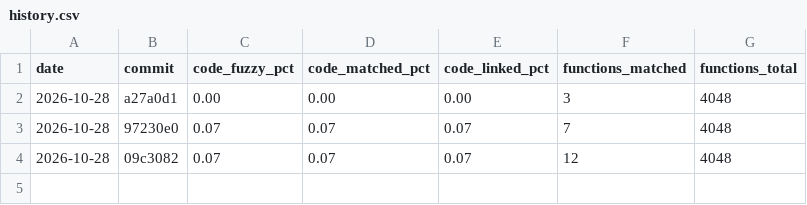
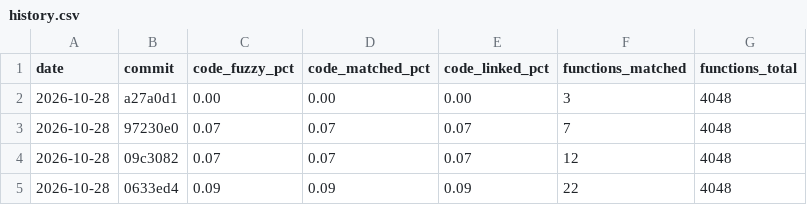
Before and after one commit to YggdrasziI/jd-tlf-decomp, a CSV file: progress/NPUG80330/history.csv, drawn as a sheet.

Commit message:
Record unit_0008EBB4 and unit_0009E65C in the progress log

```diff
--- a/progress/NPUG80330/history.csv
+++ b/progress/NPUG80330/history.csv
@@ -4 +4,2 @@ date,commit,code_fuzzy_pct,code_matched_pct,code_linked_pct,functions_matched,fu
 2026-10-28,09c3082,0.07,0.07,0.07,12,4048
+2026-10-28,0633ed4,0.09,0.09,0.09,22,4048
```
Also changed, not shown: 5 other files.
